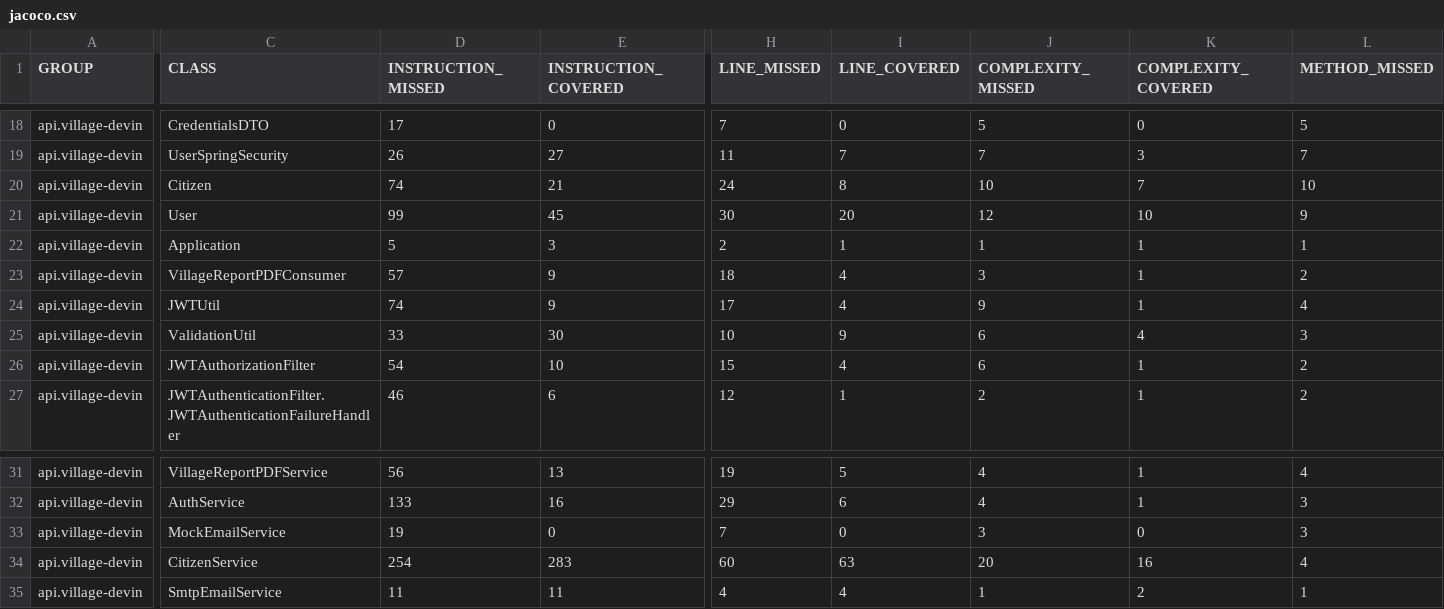
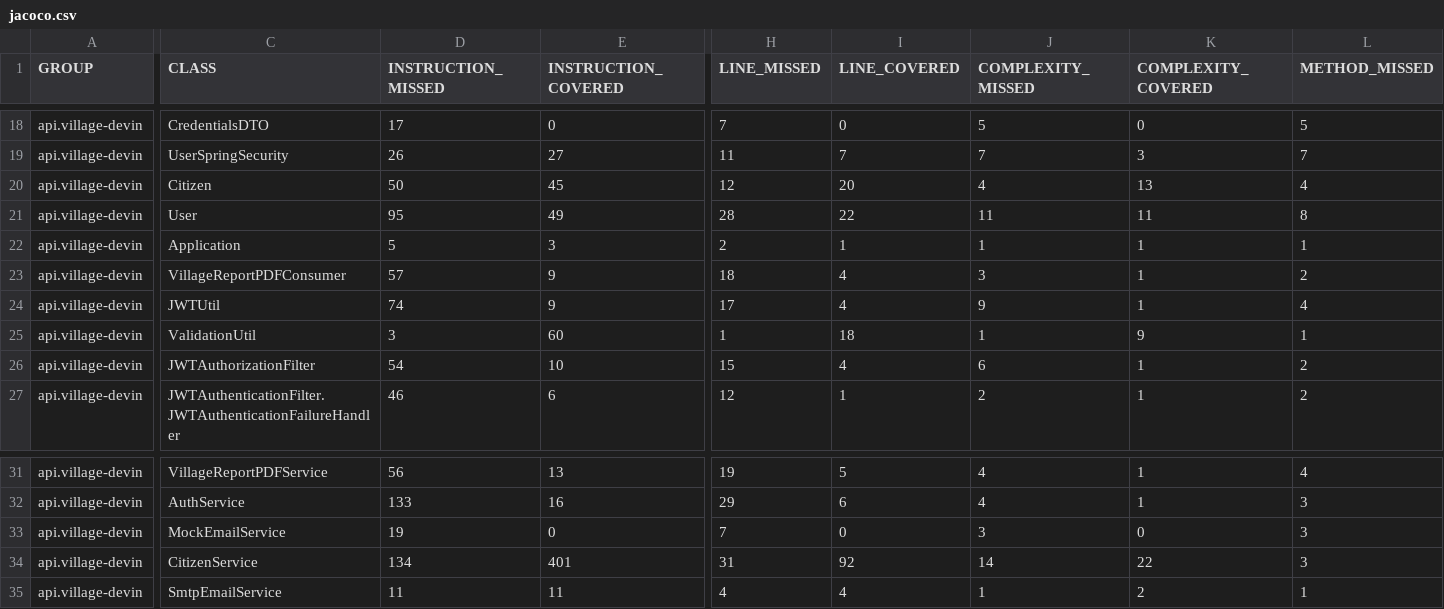
Before and after one commit to rafavilvert/Village-Project-DevInHouse-JPA, a CSV file: target/site/jacoco/jacoco.csv, drawn as a sheet; only a part is shown, gaps mark what is left out; the diff covers the shown part only; the diff names each change by its address in the sheet, - before the commit and + after, or states it on an @@ line.

```diff
--- a/target/site/jacoco/jacoco.csv
+++ b/target/site/jacoco/jacoco.csv
-D20 (INSTRUCTION_MISSED): 74
+D20 (INSTRUCTION_MISSED): 50
-E20 (INSTRUCTION_COVERED): 21
+E20 (INSTRUCTION_COVERED): 45
-H20 (LINE_MISSED): 24
+H20 (LINE_MISSED): 12
-I20 (LINE_COVERED): 8
+I20 (LINE_COVERED): 20
-J20 (COMPLEXITY_MISSED): 10
+J20 (COMPLEXITY_MISSED): 4
-K20 (COMPLEXITY_COVERED): 7
+K20 (COMPLEXITY_COVERED): 13
-L20 (METHOD_MISSED): 10
+L20 (METHOD_MISSED): 4
-D21 (INSTRUCTION_MISSED): 99
+D21 (INSTRUCTION_MISSED): 95
-E21 (INSTRUCTION_COVERED): 45
+E21 (INSTRUCTION_COVERED): 49
-H21 (LINE_MISSED): 30
+H21 (LINE_MISSED): 28
-I21 (LINE_COVERED): 20
+I21 (LINE_COVERED): 22
-J21 (COMPLEXITY_MISSED): 12
+J21 (COMPLEXITY_MISSED): 11
-K21 (COMPLEXITY_COVERED): 10
+K21 (COMPLEXITY_COVERED): 11
-L21 (METHOD_MISSED): 9
+L21 (METHOD_MISSED): 8
-D25 (INSTRUCTION_MISSED): 33
+D25 (INSTRUCTION_MISSED): 3
-E25 (INSTRUCTION_COVERED): 30
+E25 (INSTRUCTION_COVERED): 60
-H25 (LINE_MISSED): 10
+H25 (LINE_MISSED): 1
-I25 (LINE_COVERED): 9
+I25 (LINE_COVERED): 18
-J25 (COMPLEXITY_MISSED): 6
+J25 (COMPLEXITY_MISSED): 1
-K25 (COMPLEXITY_COVERED): 4
+K25 (COMPLEXITY_COVERED): 9
-L25 (METHOD_MISSED): 3
+L25 (METHOD_MISSED): 1
-D34 (INSTRUCTION_MISSED): 254
+D34 (INSTRUCTION_MISSED): 134
-E34 (INSTRUCTION_COVERED): 283
+E34 (INSTRUCTION_COVERED): 401
-H34 (LINE_MISSED): 60
+H34 (LINE_MISSED): 31
-I34 (LINE_COVERED): 63
+I34 (LINE_COVERED): 92
-J34 (COMPLEXITY_MISSED): 20
+J34 (COMPLEXITY_MISSED): 14
-K34 (COMPLEXITY_COVERED): 16
+K34 (COMPLEXITY_COVERED): 22
-L34 (METHOD_MISSED): 4
+L34 (METHOD_MISSED): 3
```
Also changed, not shown: 18 edited cells elsewhere in this file, 44 other files.
